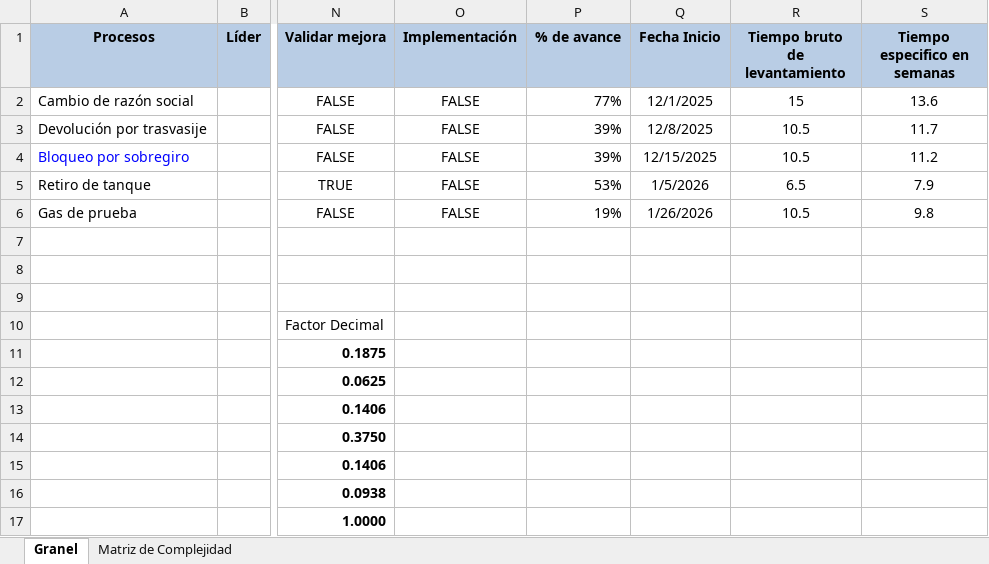
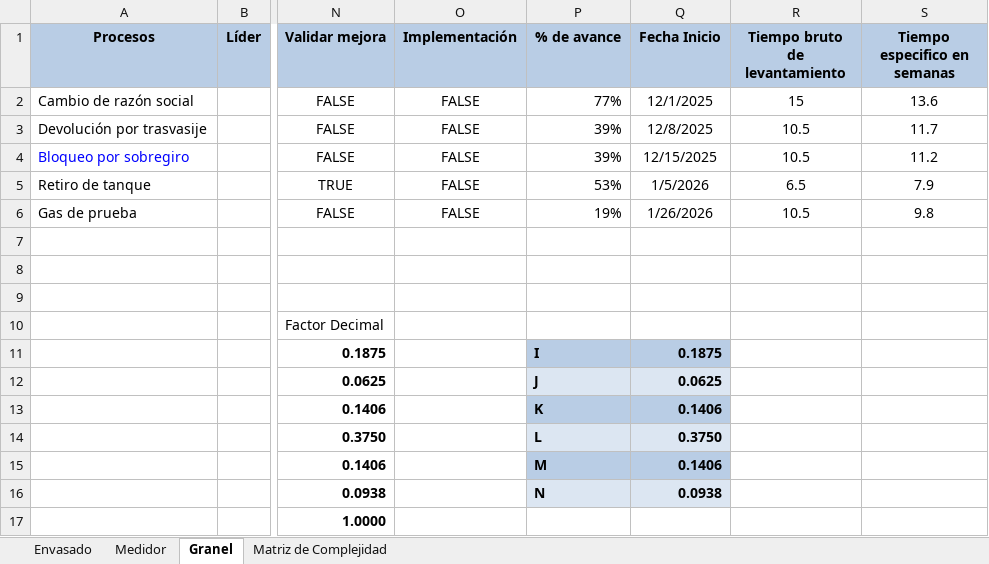
Before and after one commit to lucasmoya/grafico_procesos, an Excel workbook: Procesos_Grafico.xlsx, sheet Granel, drawn as a sheet; only a part is shown, gaps mark what is left out; values as stored, in another font and other column widths than the file's, no borders; charts and pictures and conditional formats and table styles not drawn; the diff names each change by its address in the sheet, - before the commit and + after, or states it on an @@ line.

```diff
--- a/Procesos_Grafico.xlsx (sheet Granel)
+++ b/Procesos_Grafico.xlsx (sheet Granel)
+sheet tab: Envasado
+sheet tab: Medidor
-P11 (% de avance): (empty)
+P11 (% de avance): I
-P11:Q11 fill: none
+P11:Q11 fill: #B9CDE5
-Q11 (Fecha Inicio): (empty)
+Q11 (Fecha Inicio): 0.1875
-P12 (% de avance): (empty)
+P12 (% de avance): J
-P12:Q12 fill: none
+P12:Q12 fill: #DCE6F2
-Q12 (Fecha Inicio): (empty)
+Q12 (Fecha Inicio): 0.0625
-P13 (% de avance): (empty)
+P13 (% de avance): K
-P13:Q13 fill: none
+P13:Q13 fill: #B9CDE5
-Q13 (Fecha Inicio): (empty)
+Q13 (Fecha Inicio): 0.1406
-P14 (% de avance): (empty)
+P14 (% de avance): L
-P14:Q14 fill: none
+P14:Q14 fill: #DCE6F2
-Q14 (Fecha Inicio): (empty)
+Q14 (Fecha Inicio): 0.3750
-P15 (% de avance): (empty)
+P15 (% de avance): M
-P15:Q15 fill: none
+P15:Q15 fill: #B9CDE5
-Q15 (Fecha Inicio): (empty)
+Q15 (Fecha Inicio): 0.1406
-P16 (% de avance): (empty)
+P16 (% de avance): N
-P16:Q16 fill: none
+P16:Q16 fill: #DCE6F2
-Q16 (Fecha Inicio): (empty)
+Q16 (Fecha Inicio): 0.0938
```
Also changed, not shown: charts or pictures, 1 other file.
